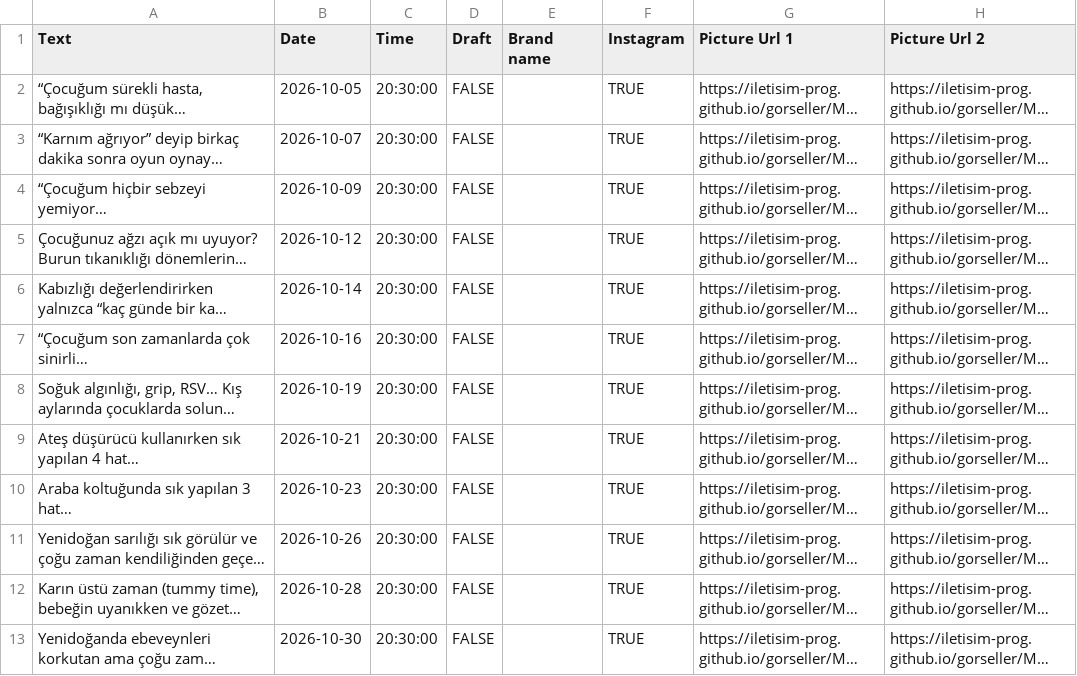
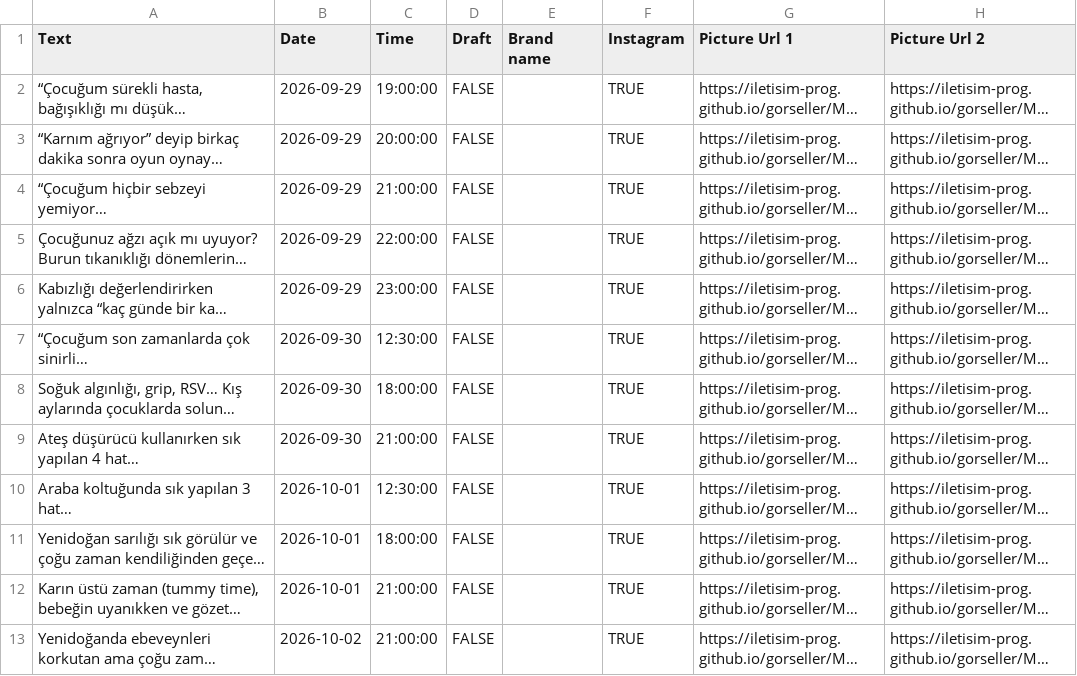
Before and after one commit to iletisim-prog/gorseller, a CSV file: import/mk_pediatri.csv, drawn as a sheet; only a part is shown; long unchanged cells end in …; the diff names each change by its address in the sheet, - before the commit and + after, or states it on an @@ line.

Commit message:
MK CSV: yeni takvim

```diff
--- a/import/mk_pediatri.csv
+++ b/import/mk_pediatri.csv
-B2 (Date): 2026-10-05
+B2 (Date): 2026-09-29
-C2 (Time): 20:30:00
+C2 (Time): 19:00:00
-B3 (Date): 2026-10-07
+B3 (Date): 2026-09-29
-C3 (Time): 20:30:00
+C3 (Time): 20:00:00
-B4 (Date): 2026-10-09
+B4 (Date): 2026-09-29
-C4 (Time): 20:30:00
+C4 (Time): 21:00:00
-B5 (Date): 2026-10-12
+B5 (Date): 2026-09-29
-C5 (Time): 20:30:00
+C5 (Time): 22:00:00
-B6 (Date): 2026-10-14
+B6 (Date): 2026-09-29
-C6 (Time): 20:30:00
+C6 (Time): 23:00:00
-B7 (Date): 2026-10-16
+B7 (Date): 2026-09-30
-C7 (Time): 20:30:00
+C7 (Time): 12:30:00
-B8 (Date): 2026-10-19
+B8 (Date): 2026-09-30
-C8 (Time): 20:30:00
+C8 (Time): 18:00:00
-B9 (Date): 2026-10-21
+B9 (Date): 2026-09-30
-C9 (Time): 20:30:00
+C9 (Time): 21:00:00
-B10 (Date): 2026-10-23
+B10 (Date): 2026-10-01
-C10 (Time): 20:30:00
+C10 (Time): 12:30:00
-B11 (Date): 2026-10-26
+B11 (Date): 2026-10-01
-C11 (Time): 20:30:00
+C11 (Time): 18:00:00
-B12 (Date): 2026-10-28
+B12 (Date): 2026-10-01
-C12:C13 (Time): 20:30:00
+C12:C13 (Time): 21:00:00
-B13 (Date): 2026-10-30
+B13 (Date): 2026-10-02
```
